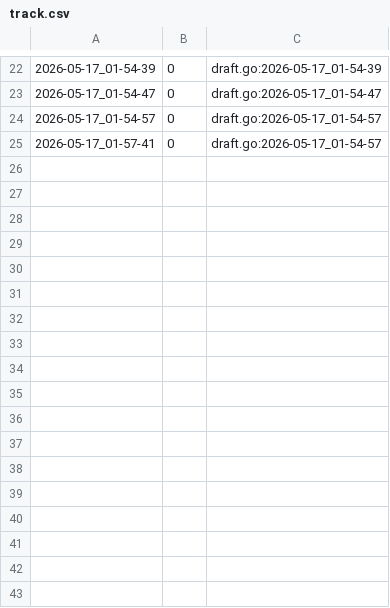
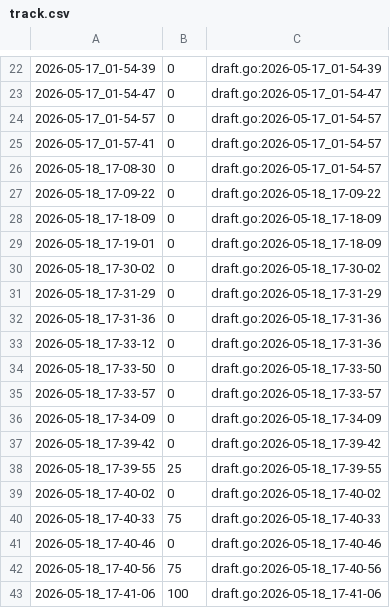
Before and after one commit to qxcode-course/fup-dd-playground-fred-gomes33, a CSV file: .tko/track/fup@vet_iii/track.csv, drawn as a sheet; only a part is shown, gaps mark what is left out.

```diff
--- a/.tko/track/fup@vet_iii/track.csv
+++ b/.tko/track/fup@vet_iii/track.csv
@@ -25 +25,19 @@
 2026-05-17_01-57-41,0,draft.go:2026-05-17_01-54-57
+2026-05-18_17-08-30,0,draft.go:2026-05-17_01-54-57
+2026-05-18_17-09-22,0,draft.go:2026-05-18_17-09-22
+2026-05-18_17-18-09,0,draft.go:2026-05-18_17-18-09
+2026-05-18_17-19-01,0,draft.go:2026-05-18_17-18-09
+2026-05-18_17-30-02,0,draft.go:2026-05-18_17-30-02
+2026-05-18_17-31-29,0,draft.go:2026-05-18_17-31-29
+2026-05-18_17-31-36,0,draft.go:2026-05-18_17-31-36
+2026-05-18_17-33-12,0,draft.go:2026-05-18_17-31-36
+2026-05-18_17-33-50,0,draft.go:2026-05-18_17-33-50
+2026-05-18_17-33-57,0,draft.go:2026-05-18_17-33-57
+2026-05-18_17-34-09,0,draft.go:2026-05-18_17-34-09
+2026-05-18_17-39-42,0,draft.go:2026-05-18_17-39-42
+2026-05-18_17-39-55,25,draft.go:2026-05-18_17-39-55
+2026-05-18_17-40-02,0,draft.go:2026-05-18_17-40-02
+2026-05-18_17-40-33,75,draft.go:2026-05-18_17-40-33
+2026-05-18_17-40-46,0,draft.go:2026-05-18_17-40-46
+2026-05-18_17-40-56,75,draft.go:2026-05-18_17-40-56
+2026-05-18_17-41-06,100,draft.go:2026-05-18_17-41-06
```
Also changed, not shown: .tko/track/fup@vet_ii/track.csv, 9 other files.
